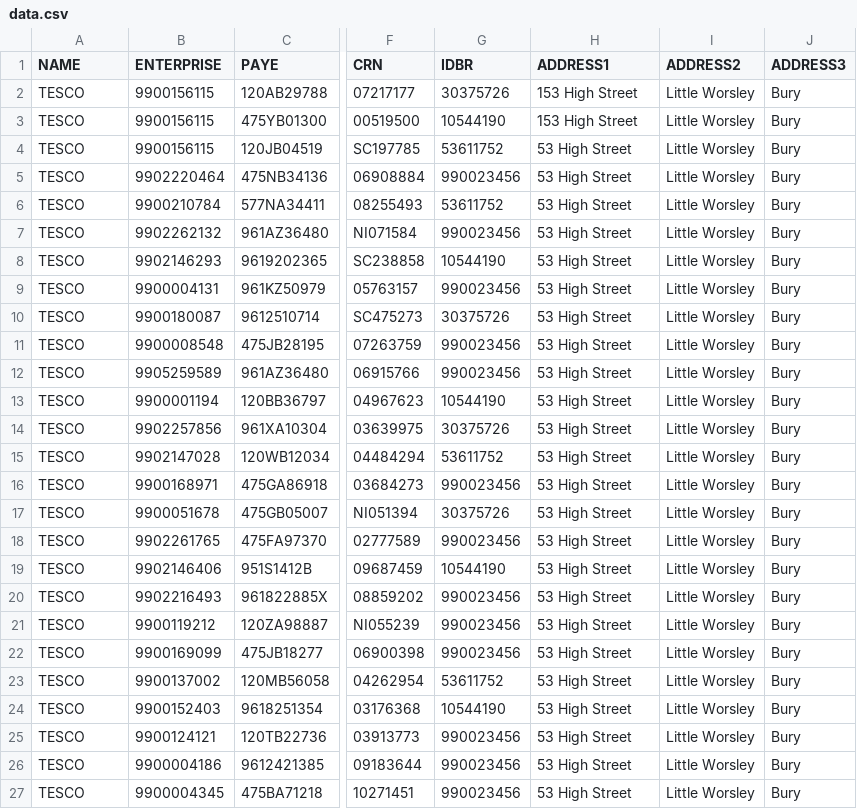
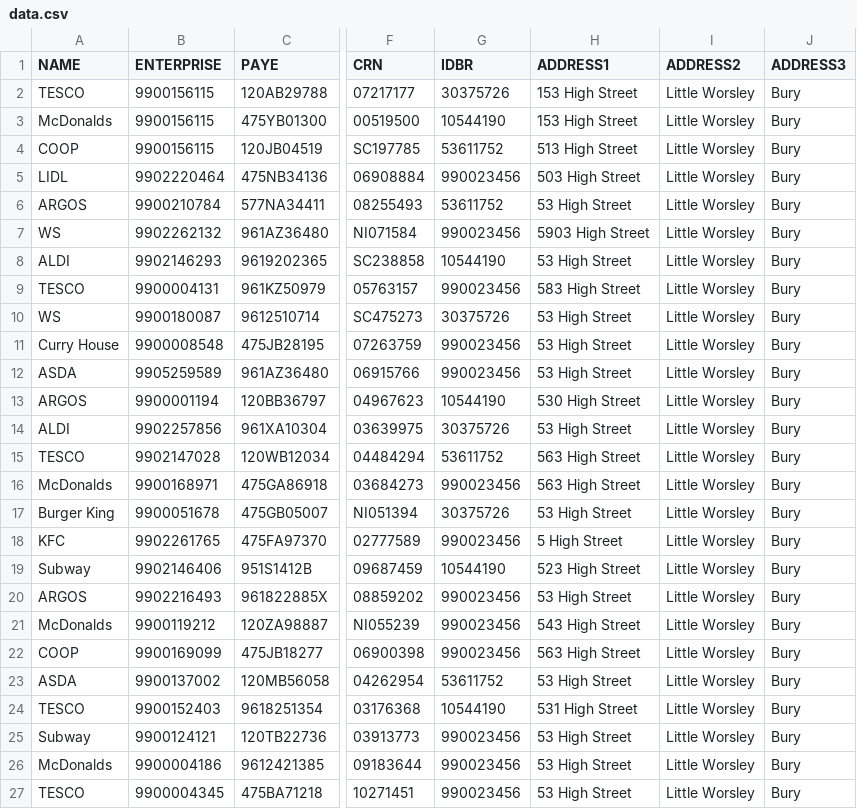
Before and after one commit to ONSdigital/sbr-api, a CSV file: conf/sample/data.csv, drawn as a sheet; only a part is shown, gaps mark what is left out; the diff covers the shown part only; the diff names each change by its address in the sheet, - before the commit and + after, or states it on an @@ line.

```diff
--- a/conf/sample/data.csv
+++ b/conf/sample/data.csv
-A3 (NAME): TESCO
+A3 (NAME): McDonalds
-A4 (NAME): TESCO
+A4 (NAME): COOP
-H4 (ADDRESS1): 53 High Street
+H4 (ADDRESS1): 513 High Street
-A5 (NAME): TESCO
+A5 (NAME): LIDL
-H5 (ADDRESS1): 53 High Street
+H5 (ADDRESS1): 503 High Street
-A6 (NAME): TESCO
+A6 (NAME): ARGOS
-A7 (NAME): TESCO
+A7 (NAME): WS
-H7 (ADDRESS1): 53 High Street
+H7 (ADDRESS1): 5903 High Street
-A8 (NAME): TESCO
+A8 (NAME): ALDI
-H9 (ADDRESS1): 53 High Street
+H9 (ADDRESS1): 583 High Street
-A10 (NAME): TESCO
+A10 (NAME): WS
-A11 (NAME): TESCO
+A11 (NAME): Curry House
-A12 (NAME): TESCO
+A12 (NAME): ASDA
-A13 (NAME): TESCO
+A13 (NAME): ARGOS
-H13 (ADDRESS1): 53 High Street
+H13 (ADDRESS1): 530 High Street
-A14 (NAME): TESCO
+A14 (NAME): ALDI
-H15:H16 (ADDRESS1): 53 High Street
+H15:H16 (ADDRESS1): 563 High Street
-A16 (NAME): TESCO
+A16 (NAME): McDonalds
-A17 (NAME): TESCO
+A17 (NAME): Burger King
-A18 (NAME): TESCO
+A18 (NAME): KFC
-H18 (ADDRESS1): 53 High Street
+H18 (ADDRESS1): 5 High Street
-A19 (NAME): TESCO
+A19 (NAME): Subway
-H19 (ADDRESS1): 53 High Street
+H19 (ADDRESS1): 523 High Street
-A20 (NAME): TESCO
+A20 (NAME): ARGOS
-A21 (NAME): TESCO
+A21 (NAME): McDonalds
-H21 (ADDRESS1): 53 High Street
+H21 (ADDRESS1): 543 High Street
-A22 (NAME): TESCO
+A22 (NAME): COOP
-H22 (ADDRESS1): 53 High Street
+H22 (ADDRESS1): 563 High Street
-A23 (NAME): TESCO
+A23 (NAME): ASDA
-H24 (ADDRESS1): 53 High Street
+H24 (ADDRESS1): 531 High Street
-A25 (NAME): TESCO
+A25 (NAME): Subway
-A26 (NAME): TESCO
+A26 (NAME): McDonalds
```
Also changed, not shown: 6 edited cells elsewhere in this file, 3 other files.
